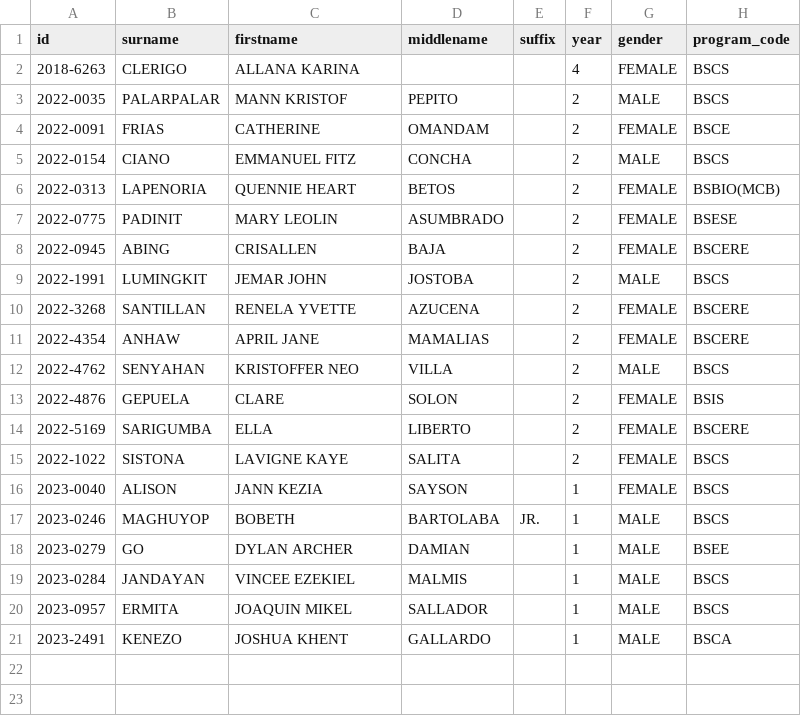
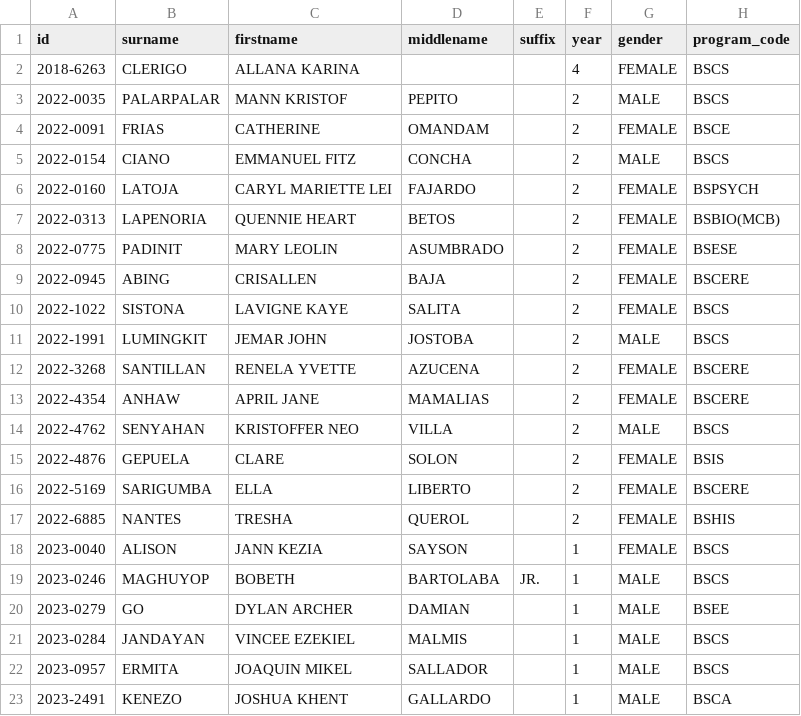
Before and after one commit to vhs-axo/Simple-Student-Information-System, a CSV file: data/students.csv, drawn as a sheet.

Commit message:
Added editing for duplicate students and programs. Added comments.

```diff
--- a/data/students.csv
+++ b/data/students.csv
@@ -5,2 +5,3 @@ id,surname,firstname,middlename,suffix,year,gender,program_code
 2022-0154,CIANO,EMMANUEL FITZ,CONCHA,,2,MALE,BSCS
+2022-0160,LATOJA,CARYL MARIETTE LEI,FAJARDO,,2,FEMALE,BSPSYCH
 2022-0313,LAPENORIA,QUENNIE HEART,BETOS,,2,FEMALE,BSBIO(MCB)
@@ -8,2 +9,3 @@ id,surname,firstname,middlename,suffix,year,gender,program_code
 2022-0945,ABING,CRISALLEN,BAJA,,2,FEMALE,BSCERE
+2022-1022,SISTONA,LAVIGNE KAYE,SALITA,,2,FEMALE,BSCS
 2022-1991,LUMINGKIT,JEMAR JOHN,JOSTOBA,,2,MALE,BSCS
@@ -14,3 +16,3 @@ id,surname,firstname,middlename,suffix,year,gender,program_code
 2022-5169,SARIGUMBA,ELLA,LIBERTO,,2,FEMALE,BSCERE
-2022-1022,SISTONA,LAVIGNE KAYE,SALITA,,2,FEMALE,BSCS
+2022-6885,NANTES,TRESHA,QUEROL,,2,FEMALE,BSHIS
 2023-0040,ALISON,JANN KEZIA,SAYSON,,1,FEMALE,BSCS
```
Also changed, not shown: data/programs.csv, 4 other files.
